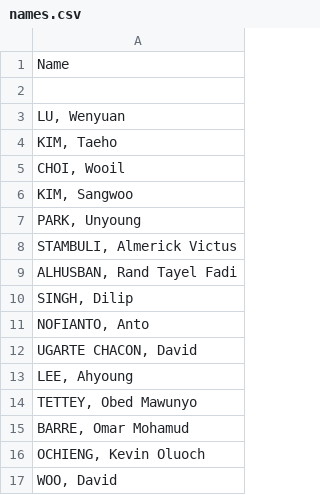
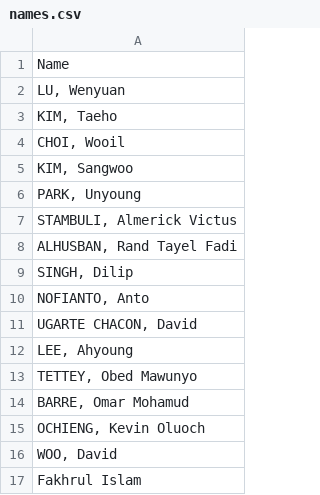
Before and after one commit to KDIS-DSPPM/data-visualization, a CSV file: misc/names.csv, drawn as a sheet.

```diff
--- a/misc/names.csv
+++ b/misc/names.csv
@@ -1,3 +1,2 @@
 Name,,,,,,
- ,,,,,,
 "LU, Wenyuan",,,,,,
@@ -17 +16,2 @@ Name,,,,,,
 "WOO, David",,,,,,
+Fakhrul Islam,,,,,,
```
Also changed, not shown: 2 other files.
